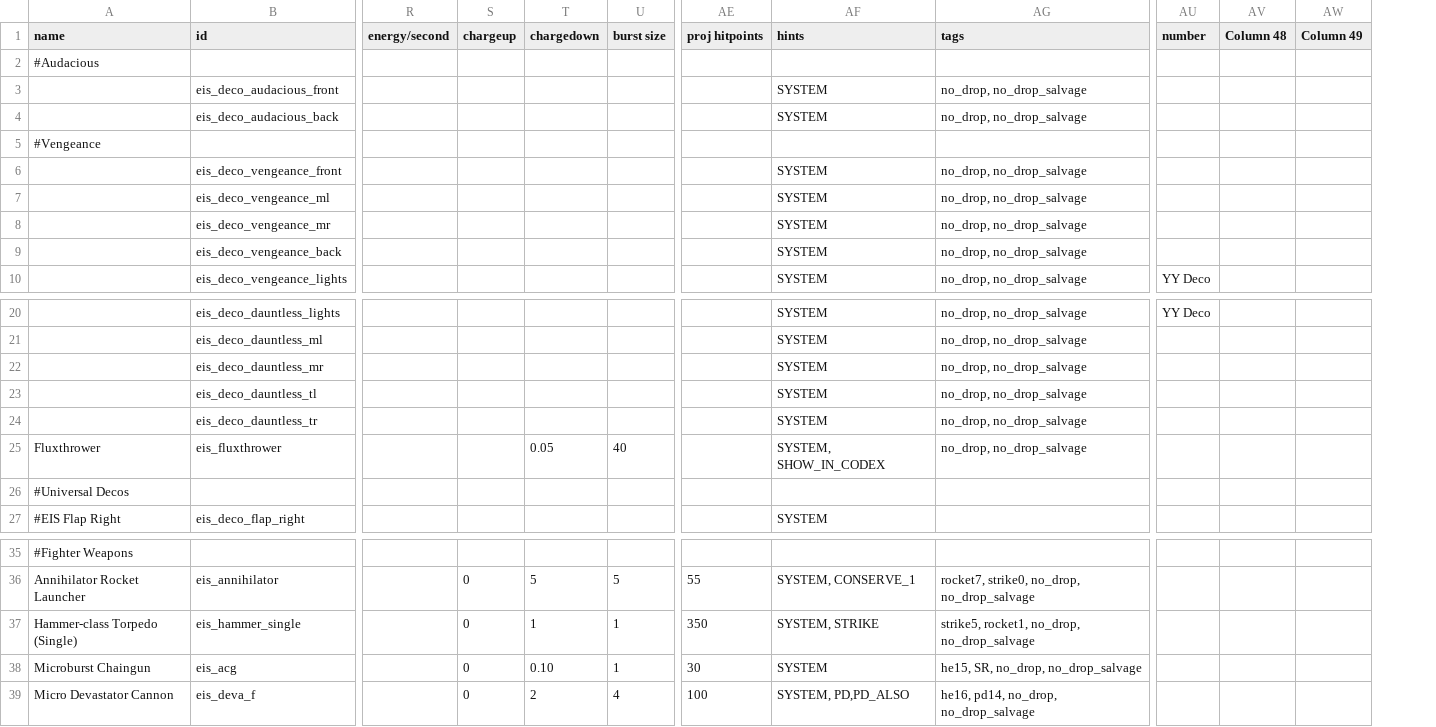
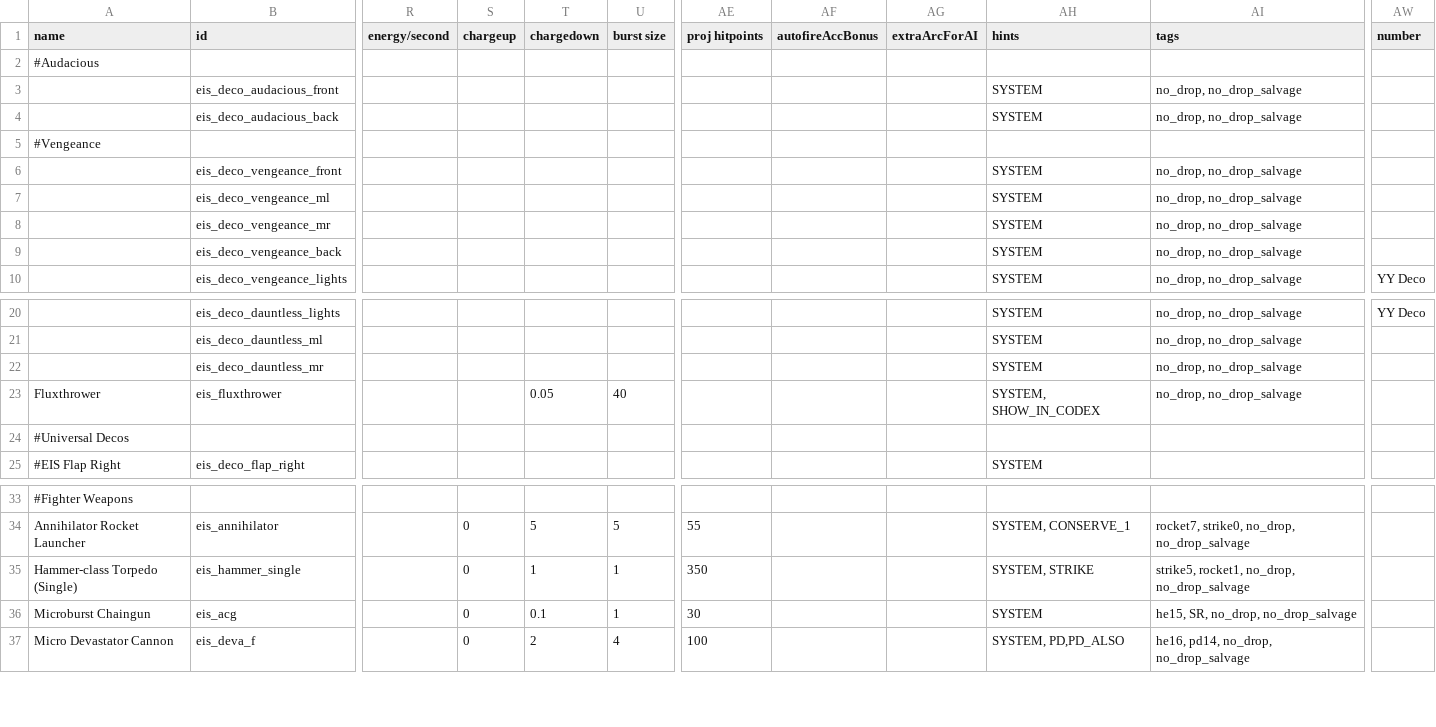
Before and after one commit to TechpriestEnginseer/solid-winner4, a CSV file: data/weapons/weapon_data.csv, drawn as a sheet; only a part is shown, gaps mark what is left out; removed rows and columns are numbered as before the commit, all else as after; rows hold the shown columns only; the diff names each change by its address in the sheet, - before the commit and + after, or states it on an @@ line.

```diff
--- a/data/weapons/weapon_data.csv
+++ b/data/weapons/weapon_data.csv
+column AF (autofireAccBonus), empty
+column AG (extraArcForAI), empty
-column AV (Column 48), empty
-column AW (Column 49), empty
-row 23:  | eis_deco_dauntless_tl |  |  |  |  |  | SYSTEM | no_drop, no_drop_salvage
-row 24:  | eis_deco_dauntless_tr |  |  |  |  |  | SYSTEM | no_drop, no_drop_salvage
-T36 (chargedown): 0.10
+T36 (chargedown): 0.1
```
Also changed, not shown: data/hulls/ship_data.csv, 8 other files.
